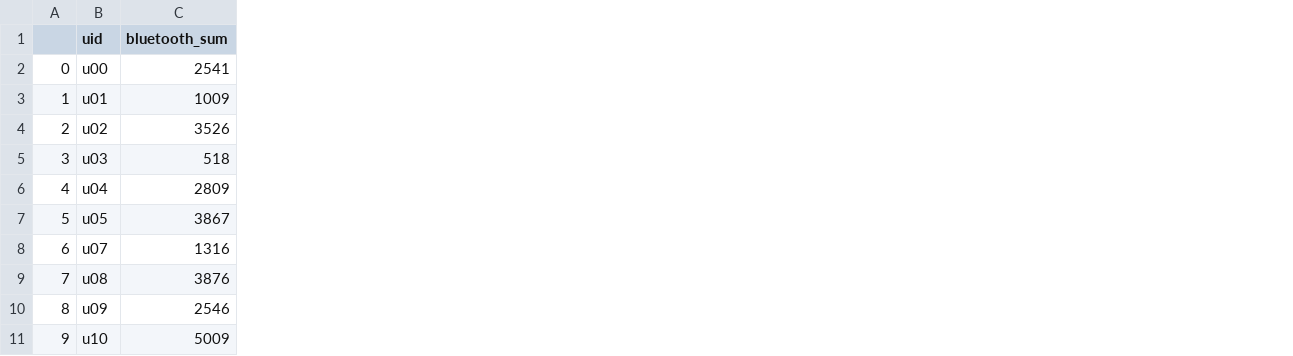
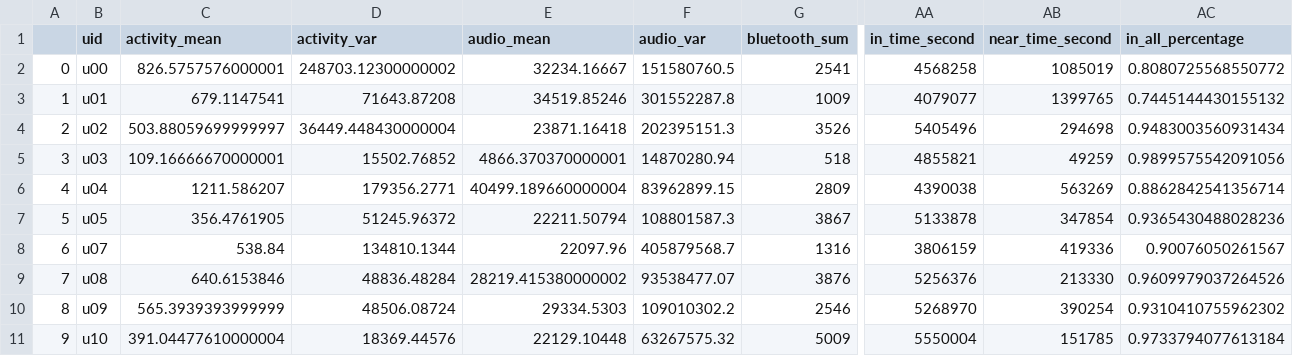
Before and after one commit to walkenzhong/9417project, a CSV file: preprocess/data/all_features.csv, drawn as a sheet; only a part is shown, gaps mark what is left out; the diff names each change by its address in the sheet, - before the commit and + after, or states it on an @@ line.

```diff
--- a/preprocess/data/all_features.csv
+++ b/preprocess/data/all_features.csv
+column C (activity_mean), rows 2-11: 826.5757576000001 | 679.1147541 | 503.88059699999997 | 109.16666670000001 | 1211.586207 | 356.4761905 | 538.84 | 640.6153846 | 565.3939393999999 | 391.04477610000004
+column D (activity_var), rows 2-11: 248703.12300000002 | 71643.87208 | 36449.448430000004 | 15502.76852 | 179356.2771 | 51245.96372 | 134810.1344 | 48836.48284 | 48506.08724 | 18369.44576
+column E (audio_mean), rows 2-11: 32234.16667 | 34519.85246 | 23871.16418 | 4866.370370000001 | 40499.189660000004 | 22211.50794 | 22097.96 | 28219.415380000002 | 29334.5303 | 22129.10448
+column F (audio_var), rows 2-11: 151580760.5 | 301552287.8 | 202395151.3 | 14870280.94 | 83962899.15 | 108801587.3 | 405879568.7 | 93538477.07 | 109010302.2 | 63267575.32
+column AA (in_time_second), rows 2-11: 4568258 | 4079077 | 5405496 | 4855821 | 4390038 | 5133878 | 3806159 | 5256376 | 5268970 | 5550004
+column AB (near_time_second), rows 2-11: 1085019 | 1399765 | 294698 | 49259 | 563269 | 347854 | 419336 | 213330 | 390254 | 151785
+column AC (in_all_percentage), rows 2-11: 0.8080725568550772 | 0.7445144430155132 | 0.9483003560931434 | 0.9899575542091056 | 0.8862842541356714 | 0.9365430488028236 | 0.90076050261567 | 0.9609979037264526 | 0.9310410755962302 | 0.9733794077613184
```
Also changed, not shown: 9 other files.
